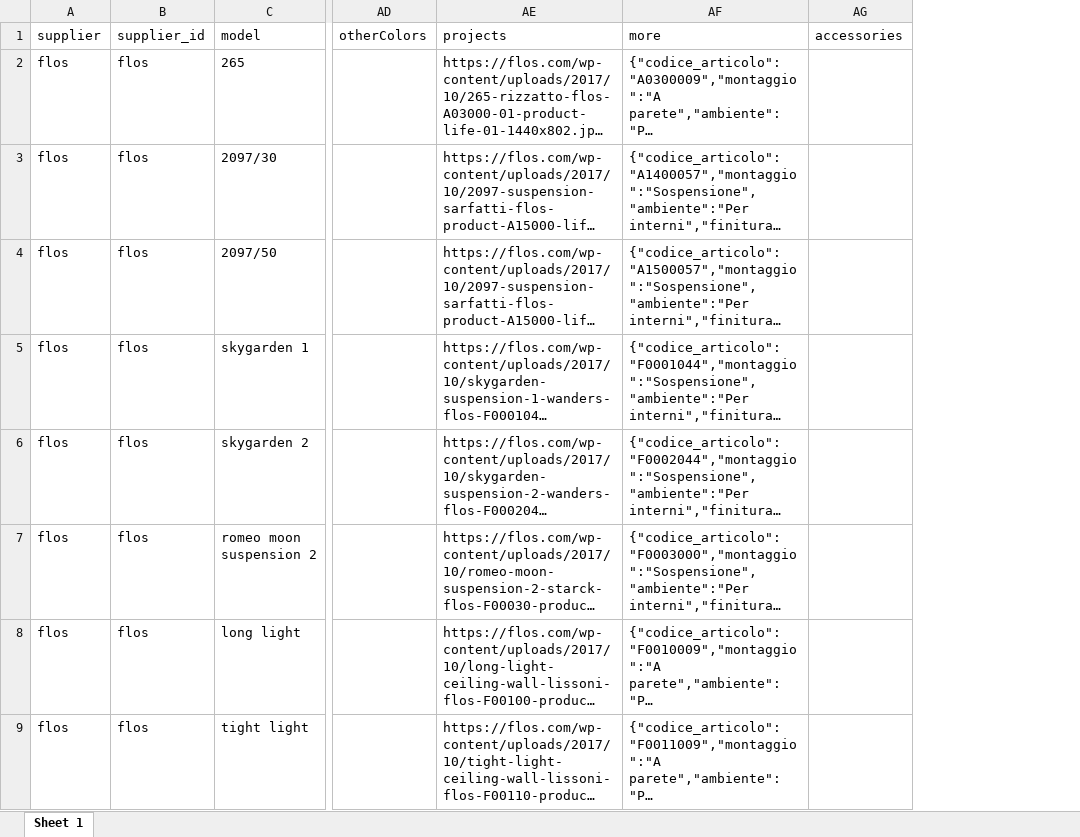
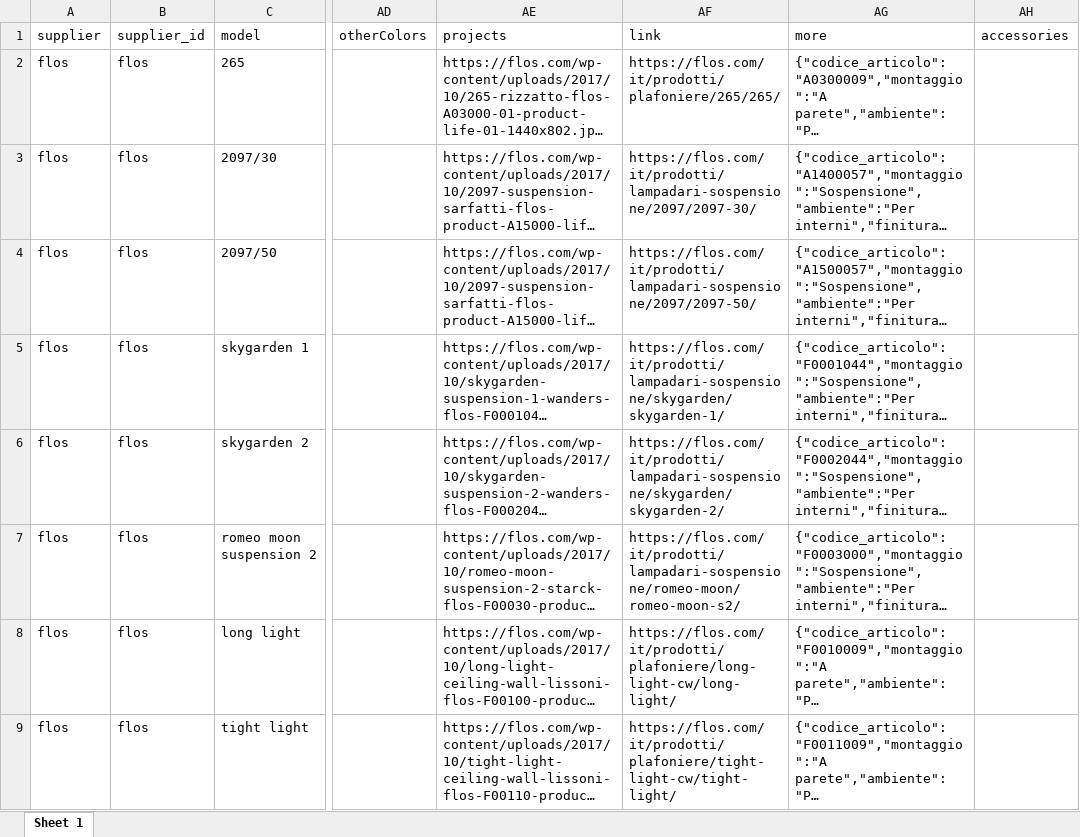
Before and after one commit to hicTech/arteInLuceImport, an Excel workbook: xls/flos/result/flos_prodotti.xlsx, sheet Sheet 1, drawn as a sheet; only a part is shown, gaps mark what is left out; long unchanged cells end in …; values as stored, in another font and other column widths than the file's, no borders; the diff names each change by its address in the sheet, - before the commit and + after, or states it on an @@ line.

```diff
--- a/xls/flos/result/flos_prodotti.xlsx (sheet Sheet 1)
+++ b/xls/flos/result/flos_prodotti.xlsx (sheet Sheet 1)
+column AF (link), rows 2-9: https://flos.com/it/prodotti/plafoniere/265/265/ | https://flos.com/it/prodotti/lampadari-sospensione/2097/2097-30/ | https://flos.com/it/prodotti/lampadari-sospensione/2097/2097-50/ | https://flos.com/it/prodotti/lampadari-sospensione/skygarden/skygarden-1/ | https://flos.com/it/prodotti/lampadari-sospensione/skygarden/skygarden-2/ | https://flos.com/it/prodotti/lampadari-sospensione/romeo-moon/romeo-moon-s2/ | https://flos.com/it/prodotti/plafoniere/long-light-cw/long-light/ | https://flos.com/it/prodotti/plafoniere/tight-light-cw/tight-light/
```
Also changed, not shown: xls/flos/result/flos_aumentato.xlsx, xls/flos/result/flos_varianti.xlsx, 13 other files.
